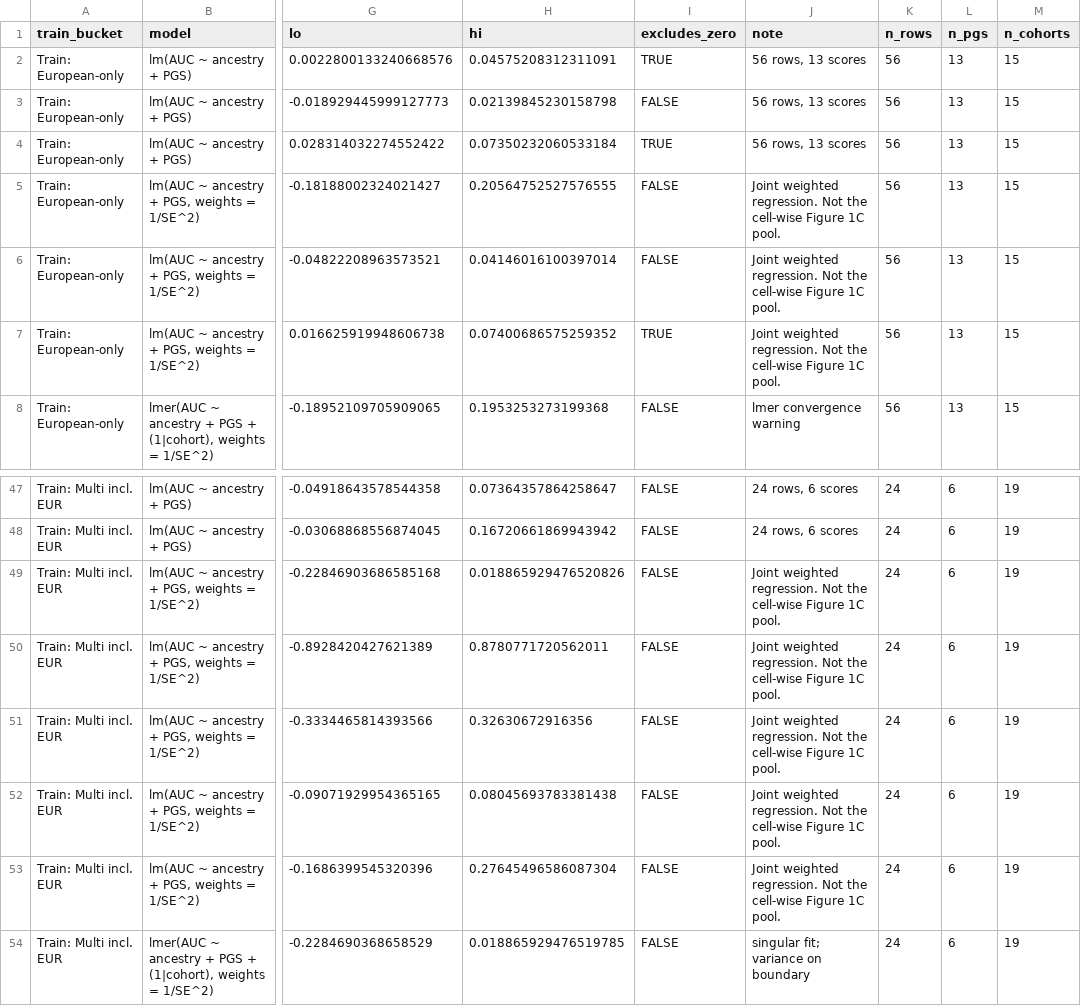
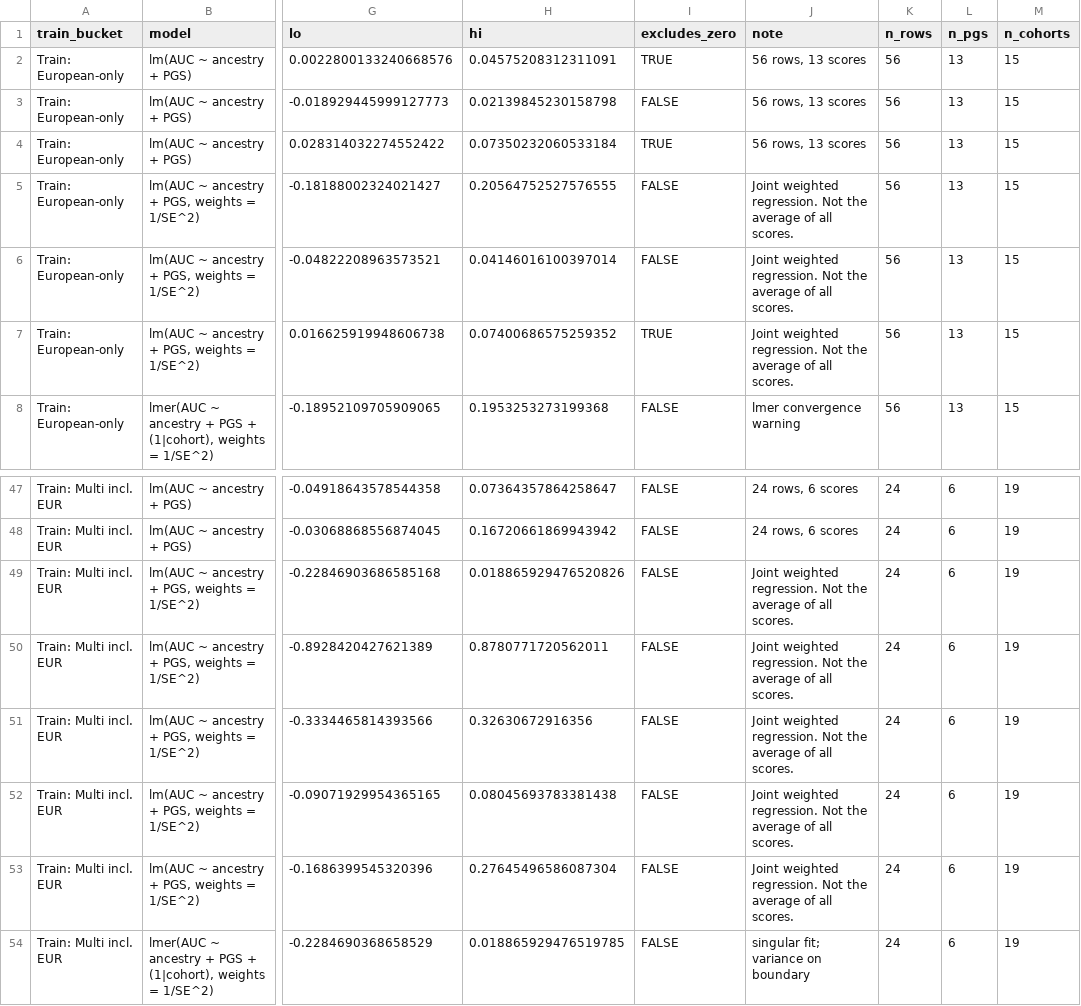
Before and after one commit to csbg/pgscatalog_meta, a CSV file: results/review_sensitivity_20260923/diabetes_cohort_models/diabetes_model_coefficients.csv, drawn as a sheet; only a part is shown, gaps mark what is left out; the diff names each change by its address in the sheet, - before the commit and + after, or states it on an @@ line.

```diff
--- a/results/review_sensitivity_20260923/diabetes_cohort_models/diabetes_model_coefficients.csv
+++ b/results/review_sensitivity_20260923/diabetes_cohort_models/diabetes_model_coefficients.csv
-J5:J7 (note): …Not the cell-wise Figure 1C pool.
+J5:J7 (note): …Not the average of all scores.
-J49:J53 (note): …Not the cell-wise Figure 1C pool.
+J49:J53 (note): …Not the average of all scores.
```
Also changed, not shown: results/review_sensitivity_20260923/tables/00_sanity_check_this_run.csv, results/review_sensitivity_20260923/tables/09_dependence_summary.csv, 46 other files.
